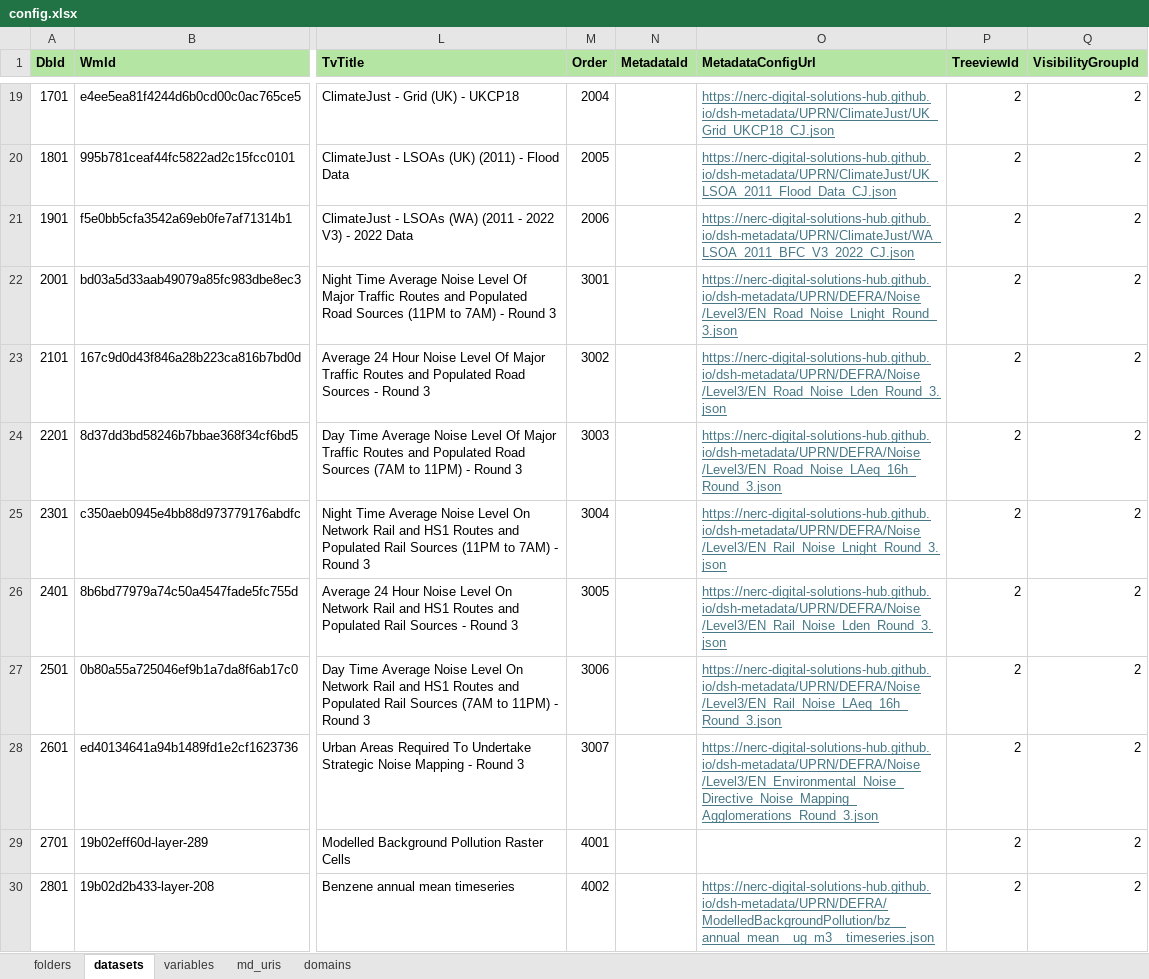
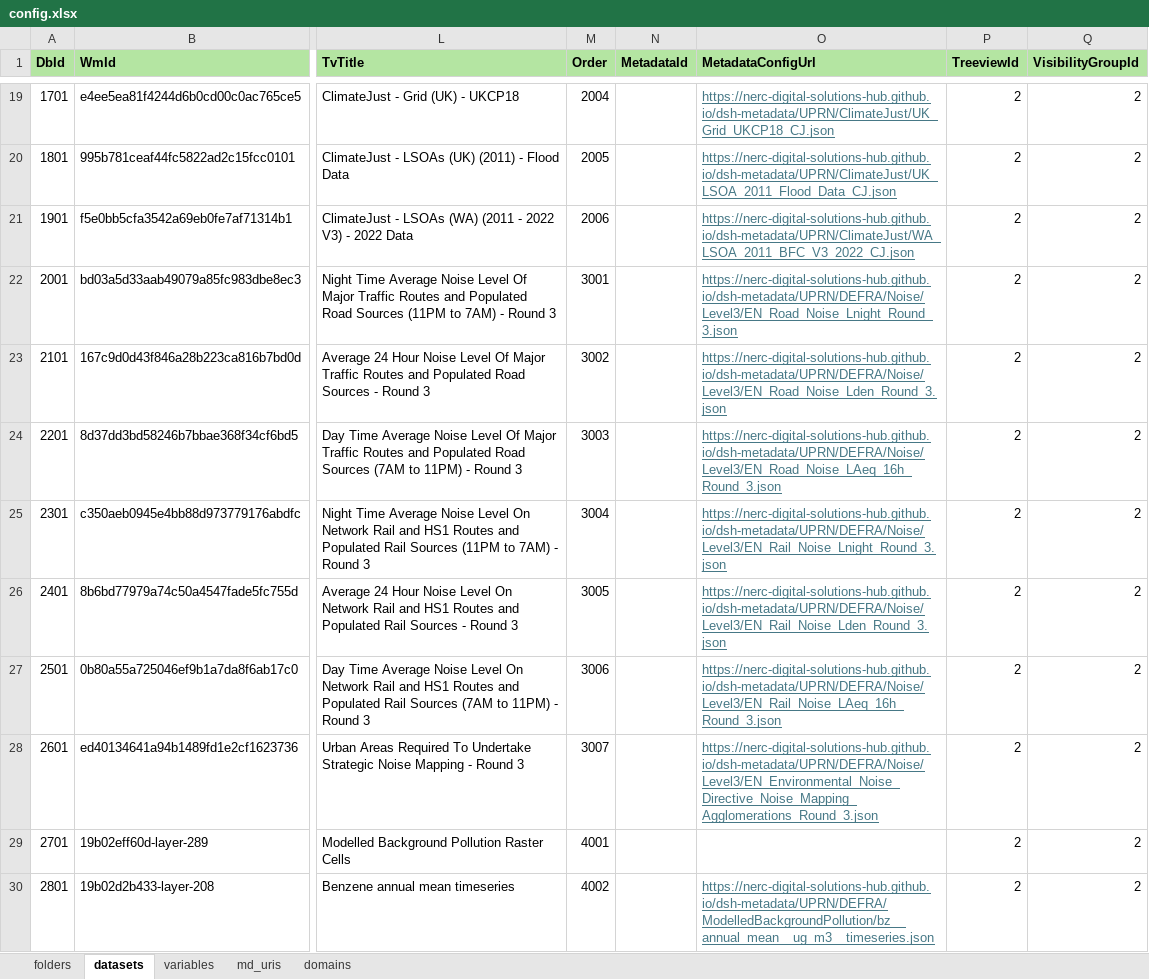
Before and after one commit to NERC-Digital-Solutions-Hub/dsh-content, an Excel workbook: pages/apps/uprn-service/config.xlsx, sheet datasets, drawn as a sheet; only a part is shown, gaps mark what is left out; values as stored, in another font and other column widths than the file's, no borders; the diff names each change by its address in the sheet, - before the commit and + after, or states it on an @@ line.

Commit message:
fix: corrected the paths to the config files for the defra noise level datasets and folder

```diff
--- a/pages/apps/uprn-service/config.xlsx (sheet datasets)
+++ b/pages/apps/uprn-service/config.xlsx (sheet datasets)
-O22 (MetadataConfigUrl): https://nerc-digital-solutions-hub.github.io/dsh-metadata/UPRN/DEFRA/Noise /Level3/EN_Road_Noise_Lnight_Round_3.json
+O22 (MetadataConfigUrl): https://nerc-digital-solutions-hub.github.io/dsh-metadata/UPRN/DEFRA/Noise/Level3/EN_Road_Noise_Lnight_Round_3.json
-O23 (MetadataConfigUrl): https://nerc-digital-solutions-hub.github.io/dsh-metadata/UPRN/DEFRA/Noise /Level3/EN_Road_Noise_Lden_Round_3.json
+O23 (MetadataConfigUrl): https://nerc-digital-solutions-hub.github.io/dsh-metadata/UPRN/DEFRA/Noise/Level3/EN_Road_Noise_Lden_Round_3.json
-O24 (MetadataConfigUrl): https://nerc-digital-solutions-hub.github.io/dsh-metadata/UPRN/DEFRA/Noise /Level3/EN_Road_Noise_LAeq_16h_Round_3.json
+O24 (MetadataConfigUrl): https://nerc-digital-solutions-hub.github.io/dsh-metadata/UPRN/DEFRA/Noise/Level3/EN_Road_Noise_LAeq_16h_Round_3.json
-O25 (MetadataConfigUrl): https://nerc-digital-solutions-hub.github.io/dsh-metadata/UPRN/DEFRA/Noise /Level3/EN_Rail_Noise_Lnight_Round_3.json
+O25 (MetadataConfigUrl): https://nerc-digital-solutions-hub.github.io/dsh-metadata/UPRN/DEFRA/Noise/Level3/EN_Rail_Noise_Lnight_Round_3.json
-O26 (MetadataConfigUrl): https://nerc-digital-solutions-hub.github.io/dsh-metadata/UPRN/DEFRA/Noise /Level3/EN_Rail_Noise_Lden_Round_3.json
+O26 (MetadataConfigUrl): https://nerc-digital-solutions-hub.github.io/dsh-metadata/UPRN/DEFRA/Noise/Level3/EN_Rail_Noise_Lden_Round_3.json
-O27 (MetadataConfigUrl): https://nerc-digital-solutions-hub.github.io/dsh-metadata/UPRN/DEFRA/Noise /Level3/EN_Rail_Noise_LAeq_16h_Round_3.json
+O27 (MetadataConfigUrl): https://nerc-digital-solutions-hub.github.io/dsh-metadata/UPRN/DEFRA/Noise/Level3/EN_Rail_Noise_LAeq_16h_Round_3.json
-O28 (MetadataConfigUrl): https://nerc-digital-solutions-hub.github.io/dsh-metadata/UPRN/DEFRA/Noise /Level3/EN_Environmental_Noise_Directive_Noise_Mapping_Agglomerations_Round_3.json
+O28 (MetadataConfigUrl): https://nerc-digital-solutions-hub.github.io/dsh-metadata/UPRN/DEFRA/Noise/Level3/EN_Environmental_Noise_Directive_Noise_Mapping_Agglomerations_Round_3.json
```
Also changed, not shown: sheet folders.
